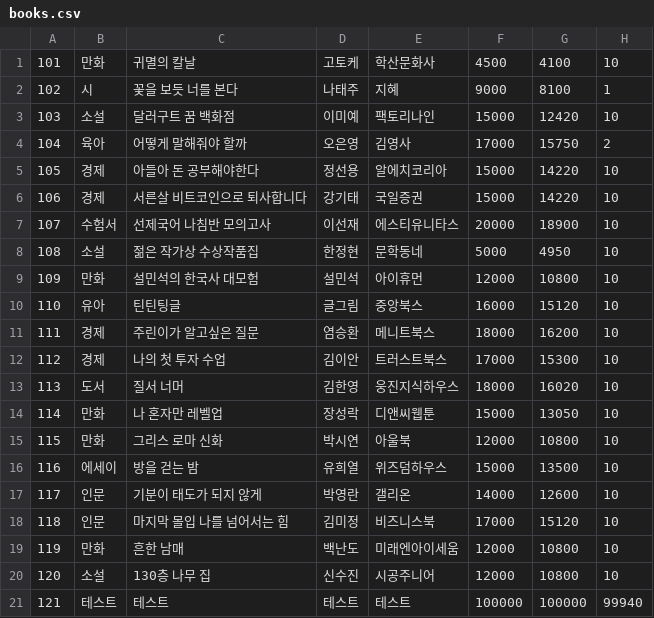
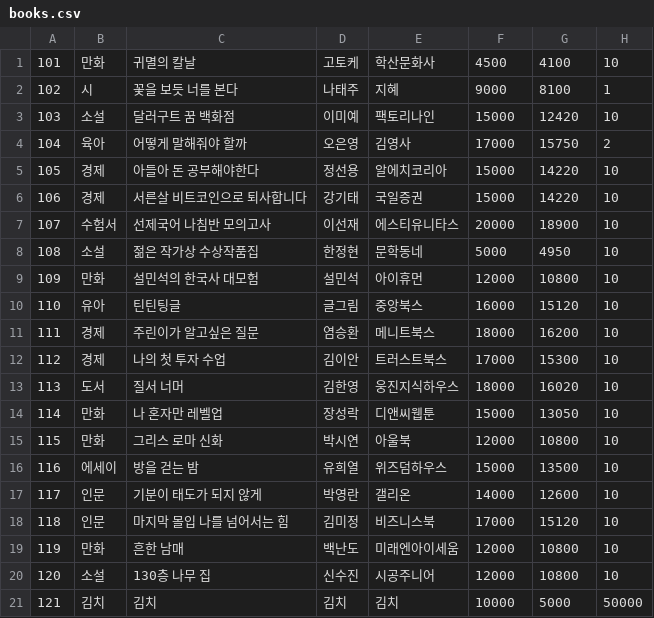
Before and after one commit to ethan3011/STUDY, a CSV file: Review/src/HTA0423/books.csv, drawn as a sheet.

```diff
--- a/Review/src/HTA0423/books.csv
+++ b/Review/src/HTA0423/books.csv
@@ -20,2 +20,2 @@
 120,소설,130층 나무 집,신수진,시공주니어,12000,10800,10
-121,테스트,테스트,테스트,테스트,100000,100000,99940
+121,김치,김치,김치,김치,10000,5000,50000
```
Also changed, not shown: 9 other files.
